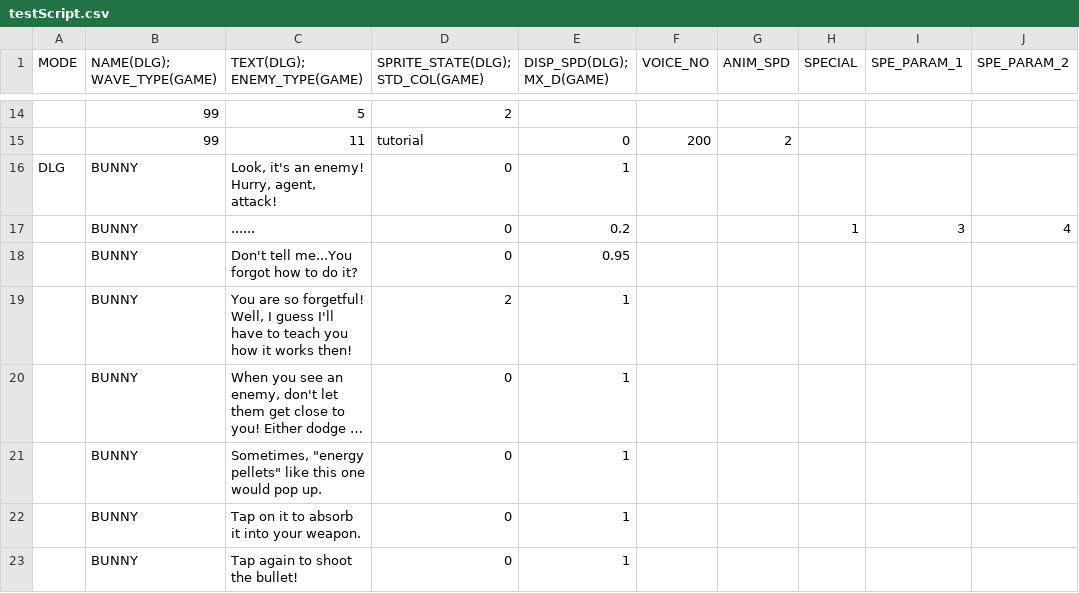
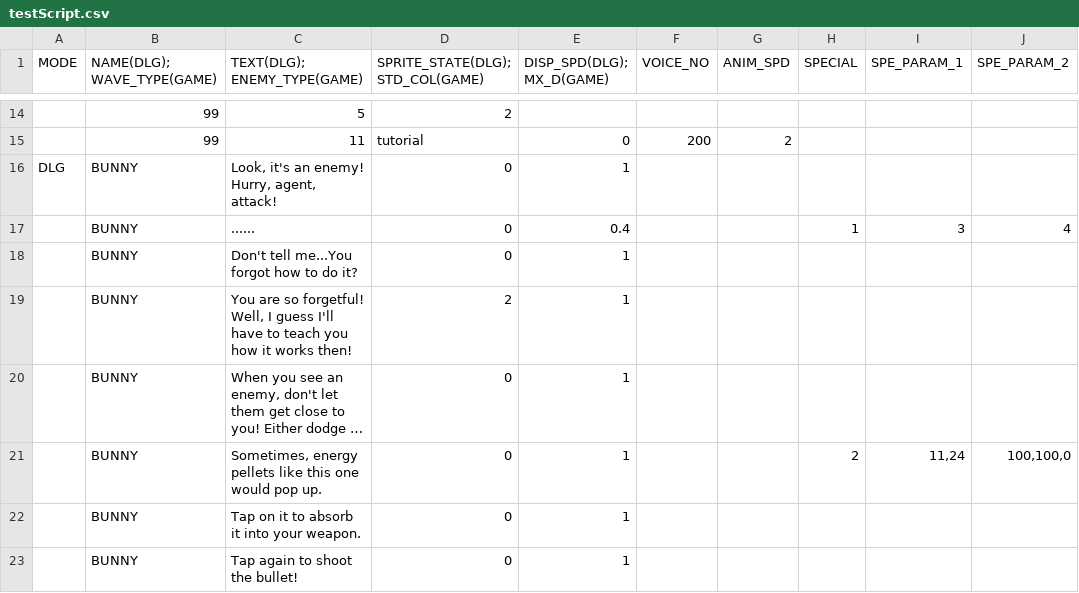
Before and after one commit to GillianYue/Bubbla, a CSV file: Assets/CSV/testScript.csv, drawn as a sheet; only a part is shown, gaps mark what is left out; long unchanged cells end in …; the diff names each change by its address in the sheet, - before the commit and + after, or states it on an @@ line.

```diff
--- a/Assets/CSV/testScript.csv
+++ b/Assets/CSV/testScript.csv
-E17 (DISP_SPD(DLG); MX_D(GAME)): 0.2
+E17 (DISP_SPD(DLG); MX_D(GAME)): 0.4
-E18 (DISP_SPD(DLG); MX_D(GAME)): 0.95
+E18 (DISP_SPD(DLG); MX_D(GAME)): 1
-C21 (TEXT(DLG); ENEMY_TYPE(GAME)): Sometimes, "energy pellets" like this…
+C21 (TEXT(DLG); ENEMY_TYPE(GAME)): Sometimes, energy pellets like this…
-H21 (SPECIAL): (empty)
+H21 (SPECIAL): 2
-I21 (SPE_PARAM_1): (empty)
+I21 (SPE_PARAM_1): 11,24
-J21 (SPE_PARAM_2): (empty)
+J21 (SPE_PARAM_2): 100,100,0
```
Also changed, not shown: 5 other files.
